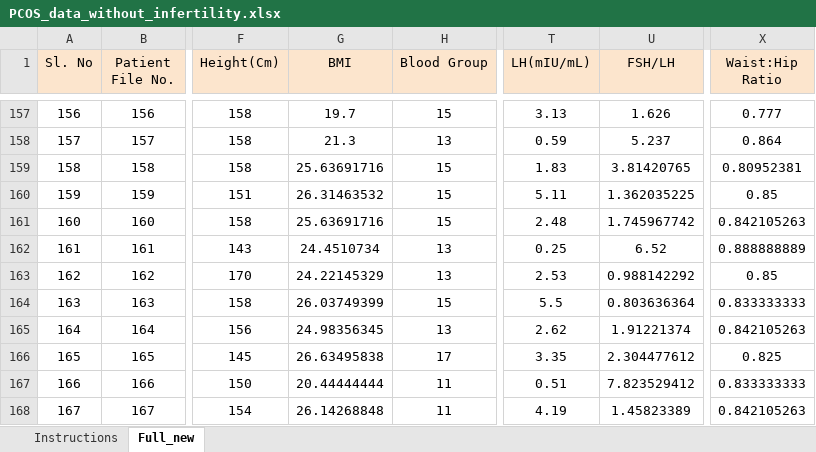
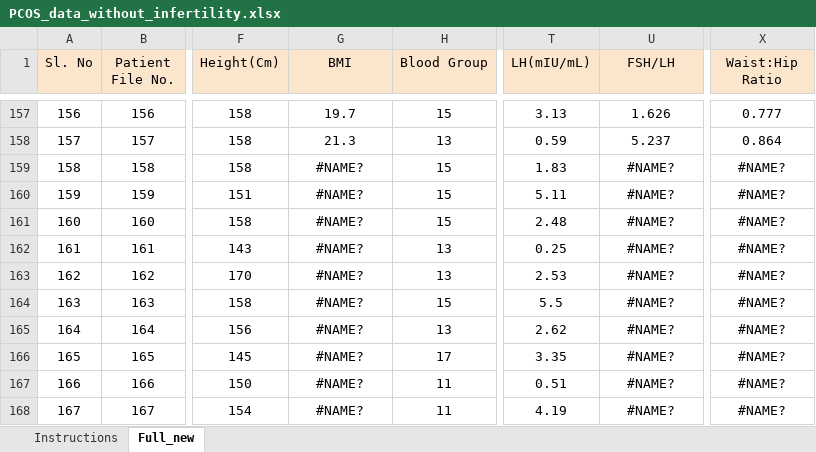
Before and after one commit to meoyushi/PCOS-Prediction, an Excel workbook: dataset/PCOS_data_without_infertility.xlsx, sheet Full_new, drawn as a sheet; only a part is shown, gaps mark what is left out; values as stored, in another font and other column widths than the file's, no borders; charts and pictures not drawn; the diff covers the shown part only; the diff names each change by its address in the sheet, - before the commit and + after, or states it on an @@ line.

```diff
--- a/dataset/PCOS_data_without_infertility.xlsx (sheet Full_new)
+++ b/dataset/PCOS_data_without_infertility.xlsx (sheet Full_new)
-G159 (BMI): 25.63691716
+G159 (BMI): #NAME?
-U159 (FSH/LH): 3.81420765
+U159 (FSH/LH): #NAME?
-X159 (Waist:Hip Ratio): 0.80952381
+X159 (Waist:Hip Ratio): #NAME?
-G160 (BMI): 26.31463532
+G160 (BMI): #NAME?
-U160 (FSH/LH): 1.362035225
+U160 (FSH/LH): #NAME?
-X160 (Waist:Hip Ratio): 0.85
+X160 (Waist:Hip Ratio): #NAME?
-G161 (BMI): 25.63691716
+G161 (BMI): #NAME?
-U161 (FSH/LH): 1.745967742
+U161 (FSH/LH): #NAME?
-X161 (Waist:Hip Ratio): 0.842105263
+X161 (Waist:Hip Ratio): #NAME?
-G162 (BMI): 24.4510734
+G162 (BMI): #NAME?
-U162 (FSH/LH): 6.52
+U162 (FSH/LH): #NAME?
-X162 (Waist:Hip Ratio): 0.888888889
+X162 (Waist:Hip Ratio): #NAME?
-G163 (BMI): 24.22145329
+G163 (BMI): #NAME?
-U163 (FSH/LH): 0.988142292
+U163 (FSH/LH): #NAME?
-X163 (Waist:Hip Ratio): 0.85
+X163 (Waist:Hip Ratio): #NAME?
-G164 (BMI): 26.03749399
+G164 (BMI): #NAME?
-U164 (FSH/LH): 0.803636364
+U164 (FSH/LH): #NAME?
-X164 (Waist:Hip Ratio): 0.833333333
+X164 (Waist:Hip Ratio): #NAME?
-G165 (BMI): 24.98356345
+G165 (BMI): #NAME?
-U165 (FSH/LH): 1.91221374
+U165 (FSH/LH): #NAME?
-X165 (Waist:Hip Ratio): 0.842105263
+X165 (Waist:Hip Ratio): #NAME?
-G166 (BMI): 26.63495838
+G166 (BMI): #NAME?
-U166 (FSH/LH): 2.304477612
+U166 (FSH/LH): #NAME?
-X166 (Waist:Hip Ratio): 0.825
+X166 (Waist:Hip Ratio): #NAME?
-G167 (BMI): 20.44444444
+G167 (BMI): #NAME?
-U167 (FSH/LH): 7.823529412
+U167 (FSH/LH): #NAME?
-X167 (Waist:Hip Ratio): 0.833333333
+X167 (Waist:Hip Ratio): #NAME?
-G168 (BMI): 26.14268848
+G168 (BMI): #NAME?
-U168 (FSH/LH): 1.45823389
+U168 (FSH/LH): #NAME?
-X168 (Waist:Hip Ratio): 0.842105263
+X168 (Waist:Hip Ratio): #NAME?
```
Also changed, not shown: 1334 edited cells elsewhere in this sheet, charts or pictures, 3 other files.
